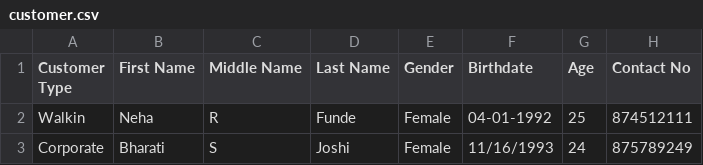
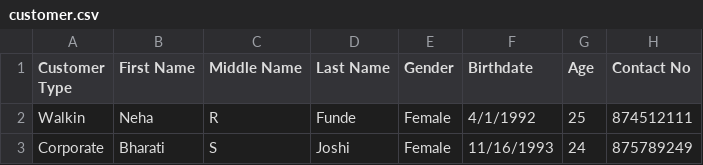
Before and after one commit to itwebservice/mayur-suvidha_repo, a CSV file: images/csv_format/customer.csv, drawn as a sheet; only a part is shown; the diff names each change by its address in the sheet, - before the commit and + after, or states it on an @@ line.

```diff
--- a/images/csv_format/customer.csv
+++ b/images/csv_format/customer.csv
-F2 (Birthdate): 04-01-1992
+F2 (Birthdate): 4/1/1992
```
Also changed, not shown: 8 other files.
